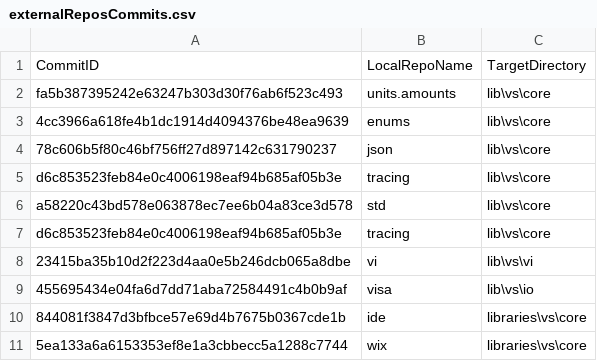
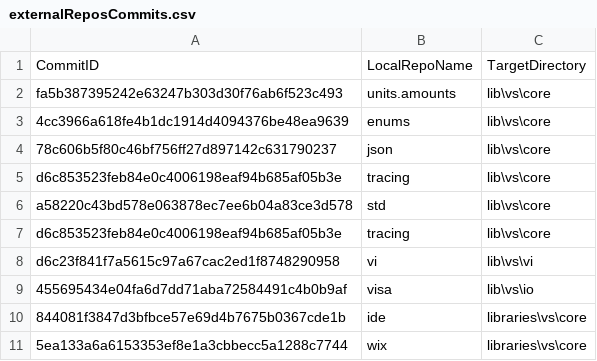
Before and after one commit to ATECoder/dn.vi.ivi, a CSV file: externalReposCommits.csv, drawn as a sheet.

```diff
--- a/externalReposCommits.csv
+++ b/externalReposCommits.csv
@@ -7,3 +7,3 @@ a58220c43bd578e063878ec7ee6b04a83ce3d578,std,lib\vs\core
 d6c853523feb84e0c4006198eaf94b685af05b3e,tracing,lib\vs\core
-23415ba35b10d2f223d4aa0e5b246dcb065a8dbe,vi,lib\vs\vi
+d6c23f841f7a5615c97a67cac2ed1f8748290958,vi,lib\vs\vi
 455695434e04fa6d7dd71aba72584491c4b0b9af,visa,lib\vs\io
```
Also changed, not shown: 7 other files.
